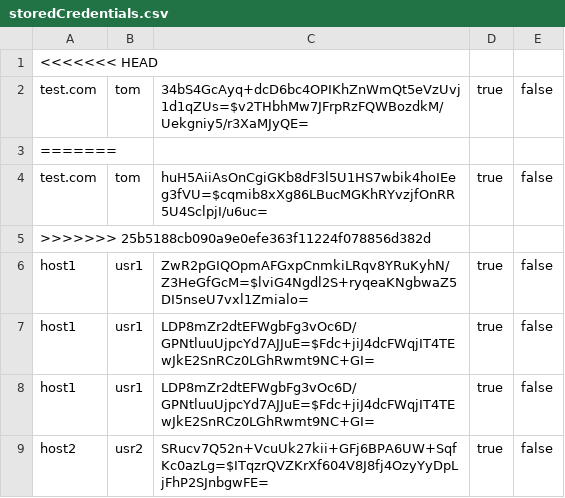
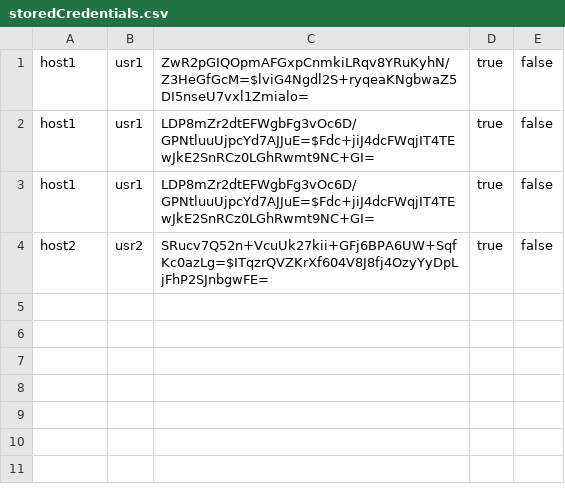
Before and after one commit to ondrejsotolar/zaproxy-extension-kuleuven, a CSV file: zaproxy/src/org/parosproxy/paros/extension/phishingprevention/persistence/storedCredentials.csv, drawn as a sheet; the diff names each change by its address in the sheet, - before the commit and + after, or states it on an @@ line.

```diff
--- a/zaproxy/src/org/parosproxy/paros/extension/phishingprevention/persistence/storedCredentials.csv
+++ b/zaproxy/src/org/parosproxy/paros/extension/phishingprevention/persistence/storedCredentials.csv
-row 1: <<<<<<< HEAD
-row 2: test.com | tom | 34bS4GcAyq+dcD6bc4OPIKhZnWmQt5eVzUvj1d1qZUs=$v2THbhMw7JFrpRzFQWBozdkM/Uekgniy5/r3XaMJyQE= | true | false
-row 3: =======
-row 4: test.com | tom | huH5AiiAsOnCgiGKb8dF3l5U1HS7wbik4hoIEeg3fVU=$cqmib8xXg86LBucMGKhRYvzjfOnRR5U4SclpjI/u6uc= | true | false
-row 5: >>>>>>> 25b5188cb090a9e0efe363f11224f078856d382d
```
Also changed, not shown: 2 other files.
